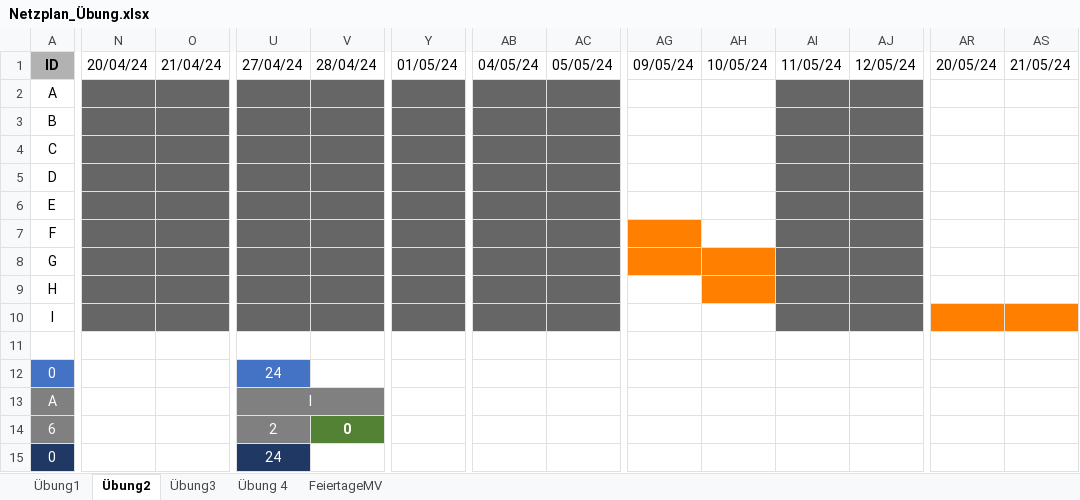
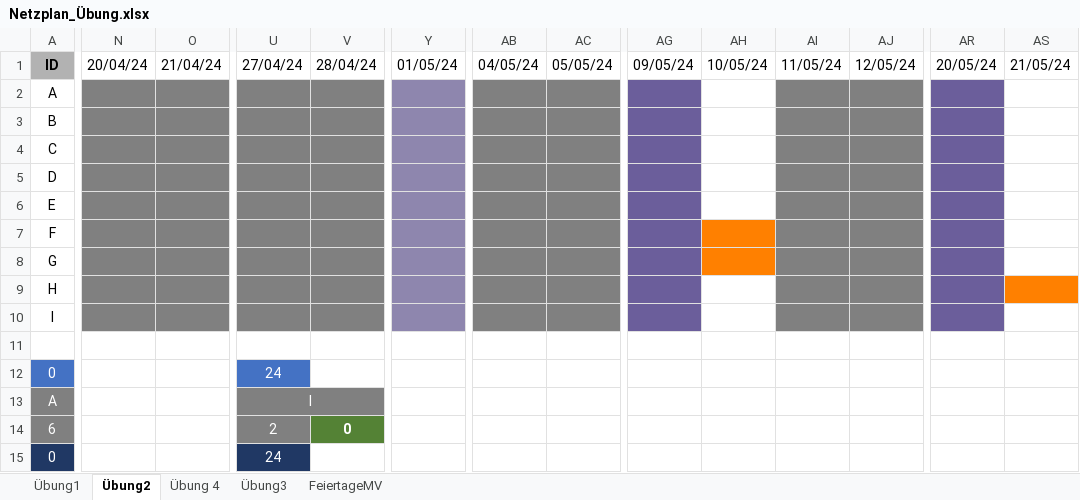
Before and after one commit to SebastianMeisel/QM_PM, an Excel workbook: Übungen/Netzplan_Übung.xlsx, sheet Übung2, drawn as a sheet; only a part is shown, gaps mark what is left out; values as stored, in another font and other column widths than the file's, no borders; conditional formats not drawn; the diff covers the shown part only; the diff names each change by its address in the sheet, - before the commit and + after, or states it on an @@ line.

```diff
--- a/Übungen/Netzplan_Übung.xlsx (sheet Übung2)
+++ b/Übungen/Netzplan_Übung.xlsx (sheet Übung2)
@@ sheet tab order changed: Übung1 | Übung2 | Übung 4 | Übung3 | FeiertageMV @@
-N2:O10 fill: #666666
+N2:O10 fill: #808080
-U2:V10 fill: #666666
+U2:V10 fill: #808080
-Y2:Y10 fill: #666666
+Y2:Y10 fill: #8E86AE
-AB2:AC10 fill: #666666
+AB2:AC10 fill: #808080
-AG2:AG6 fill: none
+AG2:AG6 fill: #6B5E9B
-AI2:AJ10 fill: #666666
+AI2:AJ10 fill: #808080
-AR2:AR9 fill: none
+AR2:AR9 fill: #6B5E9B
-AG7:AG8 fill: #FF8000
+AG7:AG8 fill: #6B5E9B
-AH7 fill: none
+AH7 fill: #FF8000
-AG9:AG10 fill: none
+AG9:AG10 fill: #6B5E9B
-AH9 fill: #FF8000
+AH9 fill: none
-AS9 fill: none
+AS9 fill: #FF8000
-AR10 fill: #FF8000
+AR10 fill: #6B5E9B
-AS10 fill: #FF8000
+AS10 fill: none
```
Also changed, not shown: cell formats elsewhere in this sheet, sheet FeiertageMV, sheet Übung 4, sheet Übung3.
